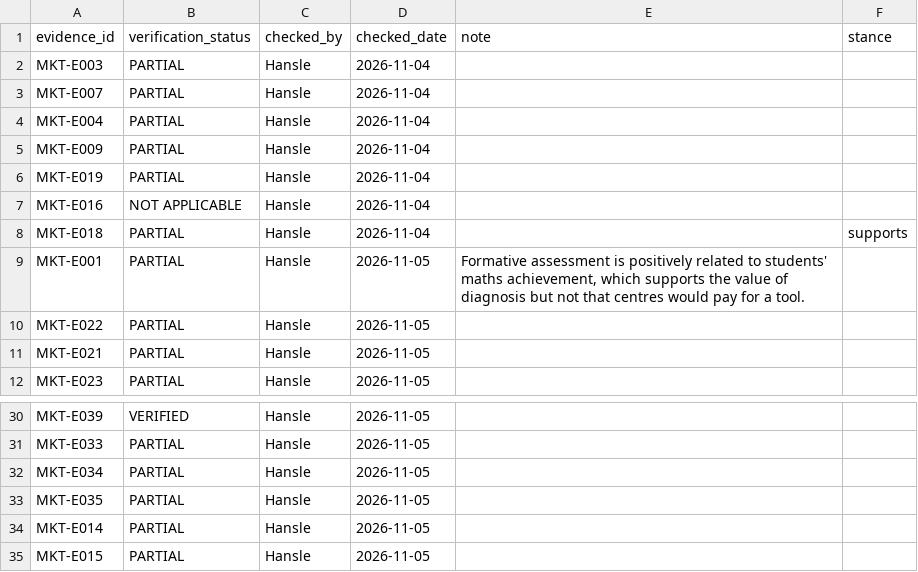
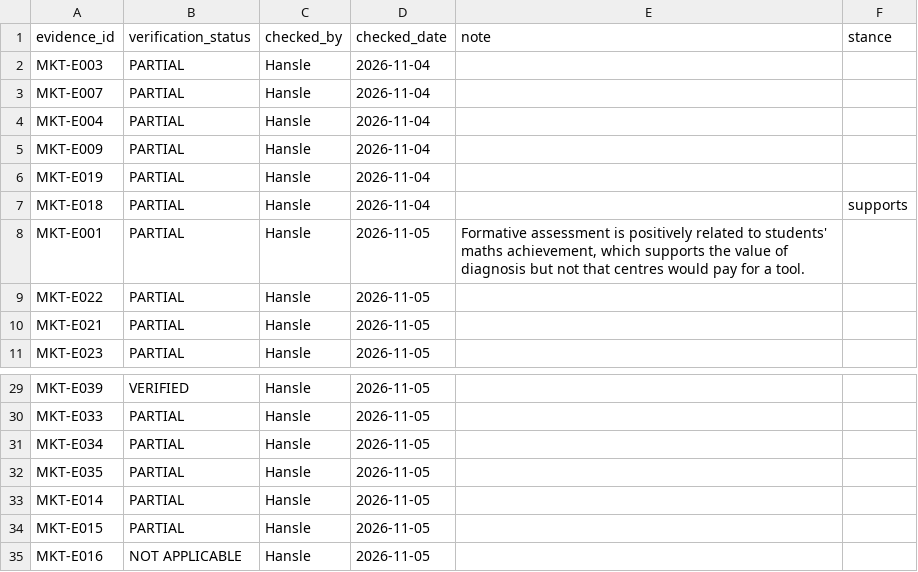
Before and after one commit to hanslelee/research-market-dump, a CSV file: market/review.csv, drawn as a sheet; only a part is shown, gaps mark what is left out.

Commit message:
Review MKT-E016: NOT APPLICABLE

```diff
--- a/market/review.csv
+++ b/market/review.csv
@@ -6,3 +6,2 @@ MKT-E009,PARTIAL,Hansle,2026-11-04,,
 MKT-E019,PARTIAL,Hansle,2026-11-04,,
-MKT-E016,NOT APPLICABLE,Hansle,2026-11-04,,
 MKT-E018,PARTIAL,Hansle,2026-11-04,,supports
@@ -35 +34,2 @@ MKT-E014,PARTIAL,Hansle,2026-11-05,,
 MKT-E015,PARTIAL,Hansle,2026-11-05,,
+MKT-E016,NOT APPLICABLE,Hansle,2026-11-05,,
```
Also changed, not shown: 1 other file.
